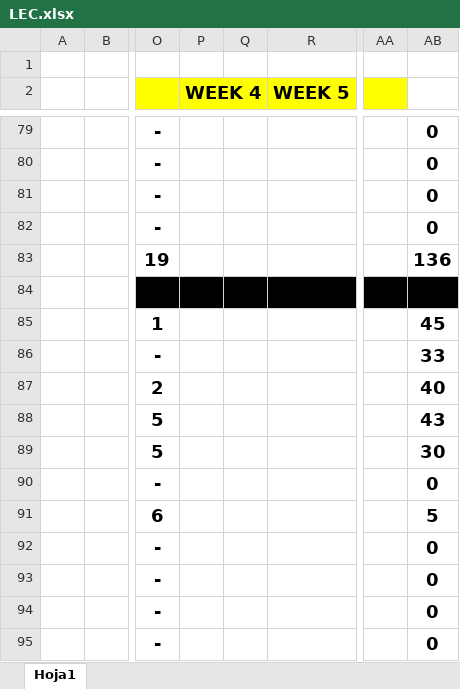
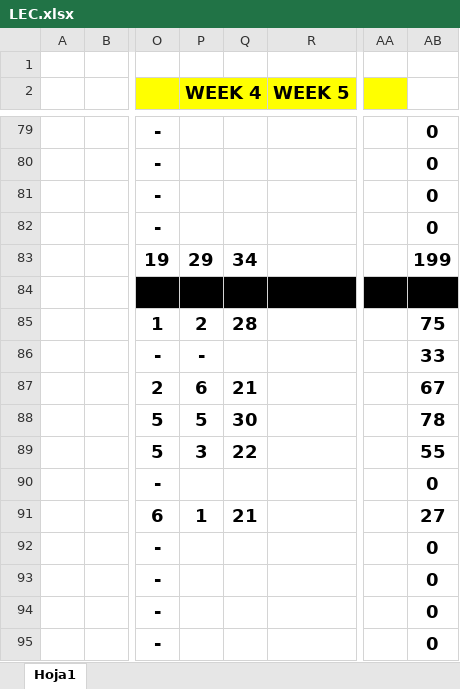
Before and after one commit to WildOsk/Fantasy-of-Legend, an Excel workbook: LEC.xlsx, sheet Hoja1, drawn as a sheet; only a part is shown, gaps mark what is left out; values as stored, in another font and other column widths than the file's, no borders; the diff covers the shown part only; the diff names each change by its address in the sheet, - before the commit and + after, or states it on an @@ line.

```diff
--- a/LEC.xlsx (sheet Hoja1)
+++ b/LEC.xlsx (sheet Hoja1)
-P83 (WEEK 4): (empty)
+P83 (WEEK 4): 29
-Q83: (empty)
+Q83: 34
-AB83: 136
+AB83: 199
-P85 (WEEK 4): (empty)
+P85 (WEEK 4): 2
-Q85: (empty)
+Q85: 28
-AB85: 45
+AB85: 75
-P86 (WEEK 4): (empty)
+P86 (WEEK 4): -
-P87 (WEEK 4): (empty)
+P87 (WEEK 4): 6
-Q87: (empty)
+Q87: 21
-AB87: 40
+AB87: 67
-P88 (WEEK 4): (empty)
+P88 (WEEK 4): 5
-Q88: (empty)
+Q88: 30
-AB88: 43
+AB88: 78
-P89 (WEEK 4): (empty)
+P89 (WEEK 4): 3
-Q89: (empty)
+Q89: 22
-AB89: 30
+AB89: 55
-P91 (WEEK 4): (empty)
+P91 (WEEK 4): 1
-Q91: (empty)
+Q91: 21
-AB91: 5
+AB91: 27
```
Also changed, not shown: 162 edited cells elsewhere in this sheet.
